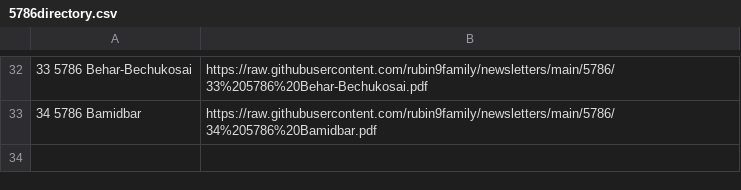
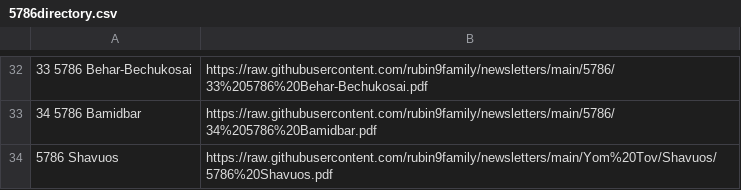
Before and after one commit to rubin9family/newsletters, a CSV file: 5786/5786directory.csv, drawn as a sheet; only a part is shown, gaps mark what is left out; the diff names each change by its address in the sheet, - before the commit and + after, or states it on an @@ line.

Commit message:
Update 5786directory.csv

```diff
--- a/5786/5786directory.csv
+++ b/5786/5786directory.csv
+row 34: 5786 Shavuos | https://raw.githubusercontent.com/rubin9family/newsletters/main/Yom%20Tov/Shavuos/5786%20Shavuos.pdf
```
